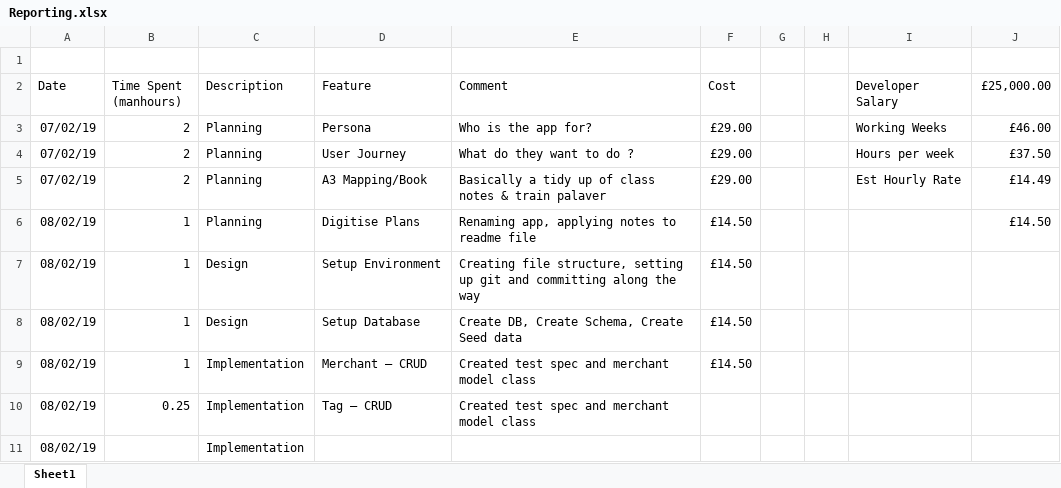
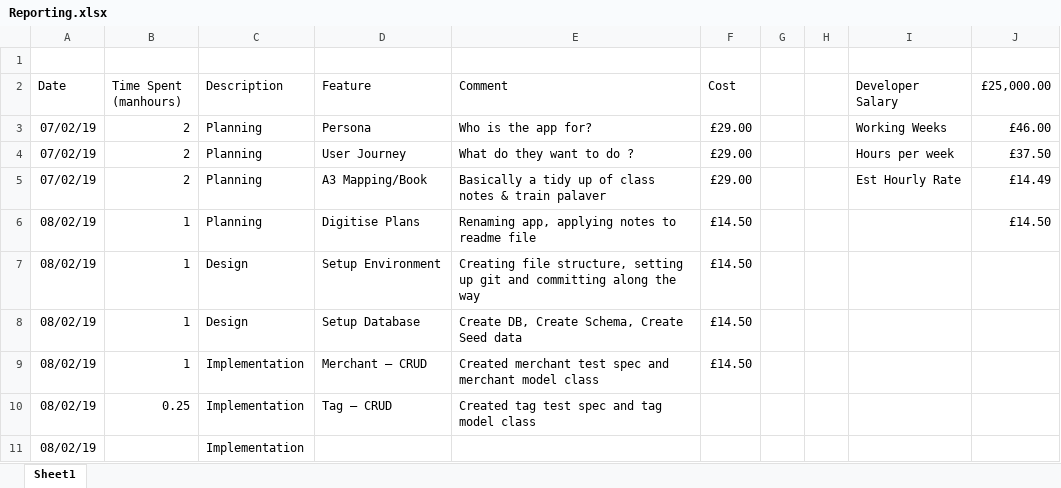
Before and after one commit to ghr85/CCP01_Ruby_, an Excel workbook: FEED/Reporting.xlsx, sheet Sheet1, drawn as a sheet; values as stored, in another font and other column widths than the file's, no borders; the diff names each change by its address in the sheet, - before the commit and + after, or states it on an @@ line.

```diff
--- a/FEED/Reporting.xlsx (sheet Sheet1)
+++ b/FEED/Reporting.xlsx (sheet Sheet1)
-E9 (Comment): Created test spec…
+E9 (Comment): Created merchant test spec…
-E10 (Comment): Created test spec and merchant model class
+E10 (Comment): Created tag test spec and tag model class
```
Also changed, not shown: 5 other files.
